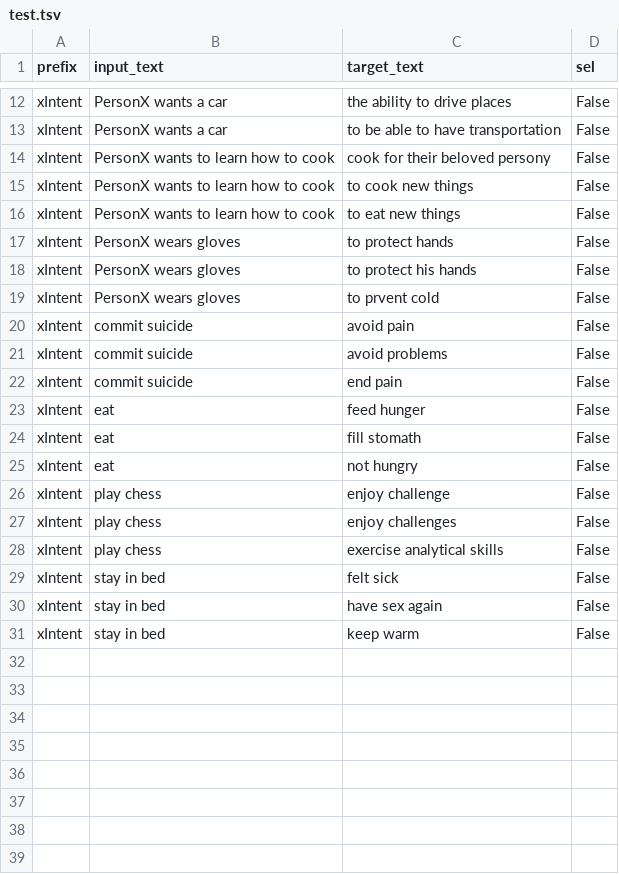
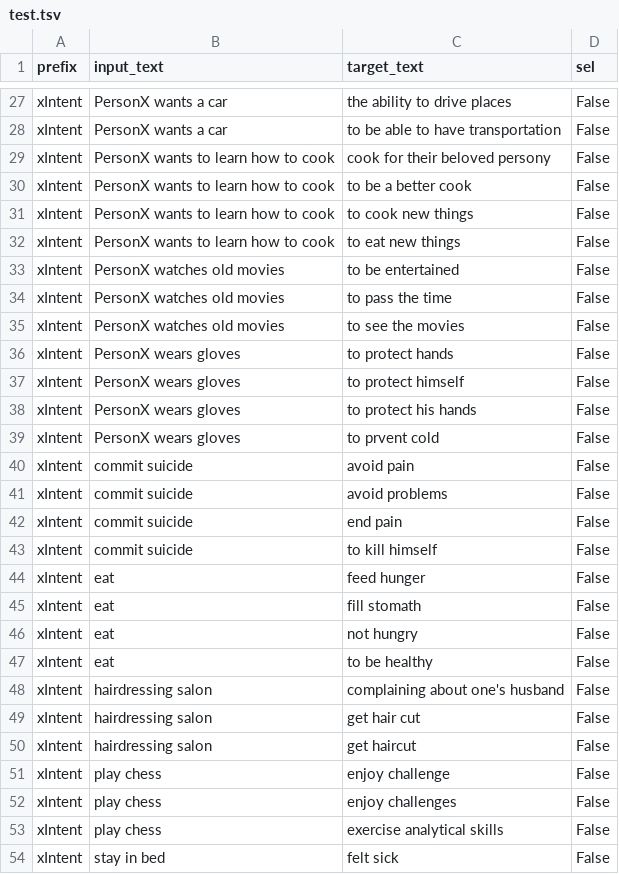
Before and after one commit to puraminy/atomic2020, a TSV file: sel-test/test.tsv, drawn as a sheet; only a part is shown, gaps mark what is left out; the shorter side is filled out with more unchanged rows; the diff covers the shown part only.

Commit message:
commit

```diff
--- a/sel-test/test.tsv
+++ b/sel-test/test.tsv
@@ -14,5 +29,10 @@ xIntent	PersonX wants a car	to be able to have transportation	False
 xIntent	PersonX wants to learn how to cook	cook for their beloved persony	False
+xIntent	PersonX wants to learn how to cook	to be a better cook	False
 xIntent	PersonX wants to learn how to cook	to cook new things	False
 xIntent	PersonX wants to learn how to cook	to eat new things	False
+xIntent	PersonX watches old movies	to be entertained	False
+xIntent	PersonX watches old movies	to pass the time	False
+xIntent	PersonX watches old movies	to see the movies	False
 xIntent	PersonX wears gloves	to protect hands	False
+xIntent	PersonX wears gloves	to protect himself	False
 xIntent	PersonX wears gloves	to protect his hands	False
@@ -22,2 +42,3 @@ xIntent	commit suicide	avoid problems	False
 xIntent	commit suicide	end pain	False
+xIntent	commit suicide	to kill himself	False
 xIntent	eat	feed hunger	False
@@ -25,2 +46,6 @@ xIntent	eat	fill stomath	False
 xIntent	eat	not hungry	False
+xIntent	eat	to be healthy	False
+xIntent	hairdressing salon	complaining about one's husband	False
+xIntent	hairdressing salon	get hair cut	False
+xIntent	hairdressing salon	get haircut	False
 xIntent	play chess	enjoy challenge	False
```
Also changed, not shown: 17 added rows elsewhere in this file.
